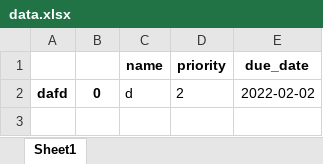
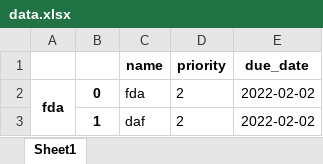
Before and after one commit to Hanzhi11/HanzhiZhang_T1A3, an Excel workbook: data.xlsx, sheet Sheet1, drawn as a sheet; values as stored, in another font and other column widths than the file's, no borders; the diff names each change by its address in the sheet, - before the commit and + after, or states it on an @@ line.

Commit message:
fixed obtain item name bug

```diff
--- a/data.xlsx (sheet Sheet1)
+++ b/data.xlsx (sheet Sheet1)
-A2: dafd
+A2: fda
+A2:A3 merged
-C2 (name): d
+C2 (name): fda
+row 3:  | 1 | daf | 2 | 2022-02-02
```
Also changed, not shown: 2 other files.
